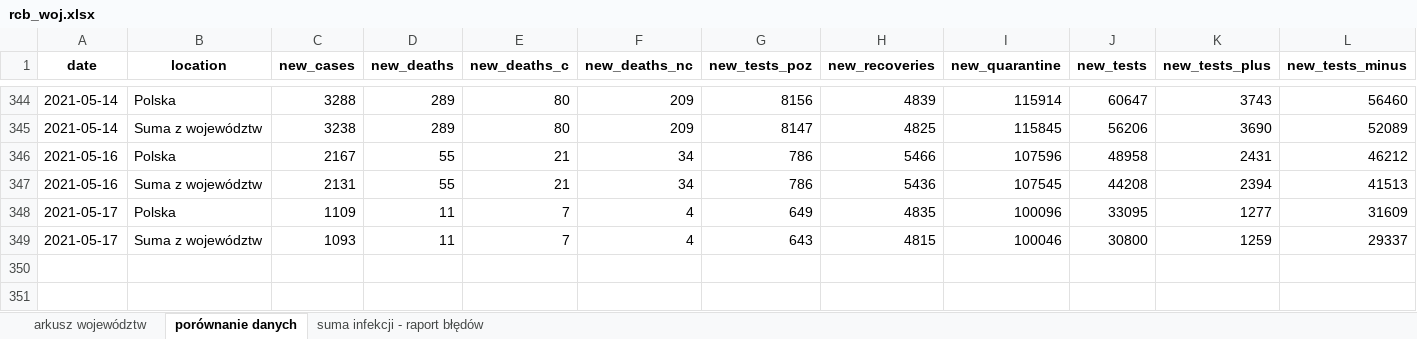
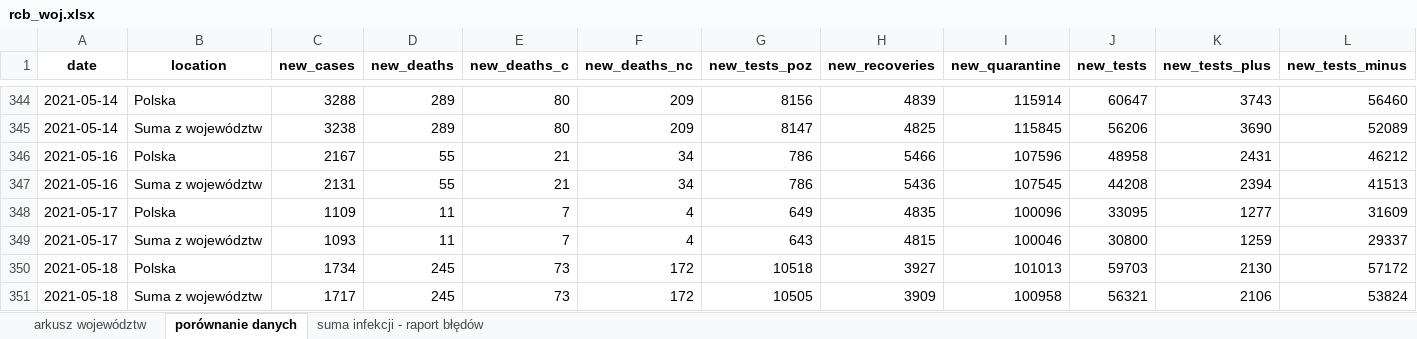
Before and after one commit to wieslawseweryn/wieslawseweryn.github.io, an Excel workbook: rcb_woj.xlsx, sheet porównanie danych, drawn as a sheet; only a part is shown, gaps mark what is left out; values as stored, in another font and other column widths than the file's, no borders; rows hold the shown columns only; the diff names each change by its address in the sheet, - before the commit and + after, or states it on an @@ line.

Commit message:
2021-05-18 Dane MZ przypadki województwa (XLSX)

```diff
--- a/rcb_woj.xlsx (sheet porównanie danych)
+++ b/rcb_woj.xlsx (sheet porównanie danych)
+row 350: 2021-05-18 | Polska | 1734 | 245 | 73 | 172 | 10518 | 3927 | 101013 | 59703 | 2130 | 57172
+row 351: 2021-05-18 | Suma z województw | 1717 | 245 | 73 | 172 | 10505 | 3909 | 100958 | 56321 | 2106 | 53824
```
Also changed, not shown: sheet arkusz województw, sheet suma infekcji - raport błędów.
